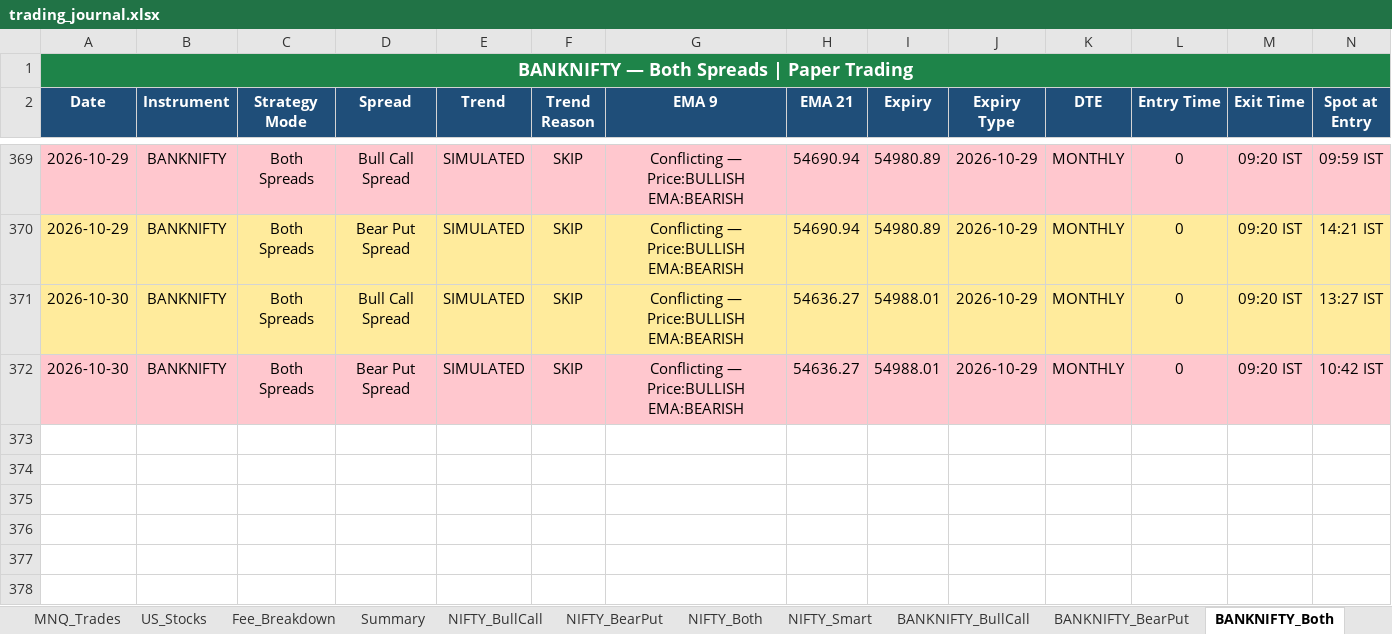
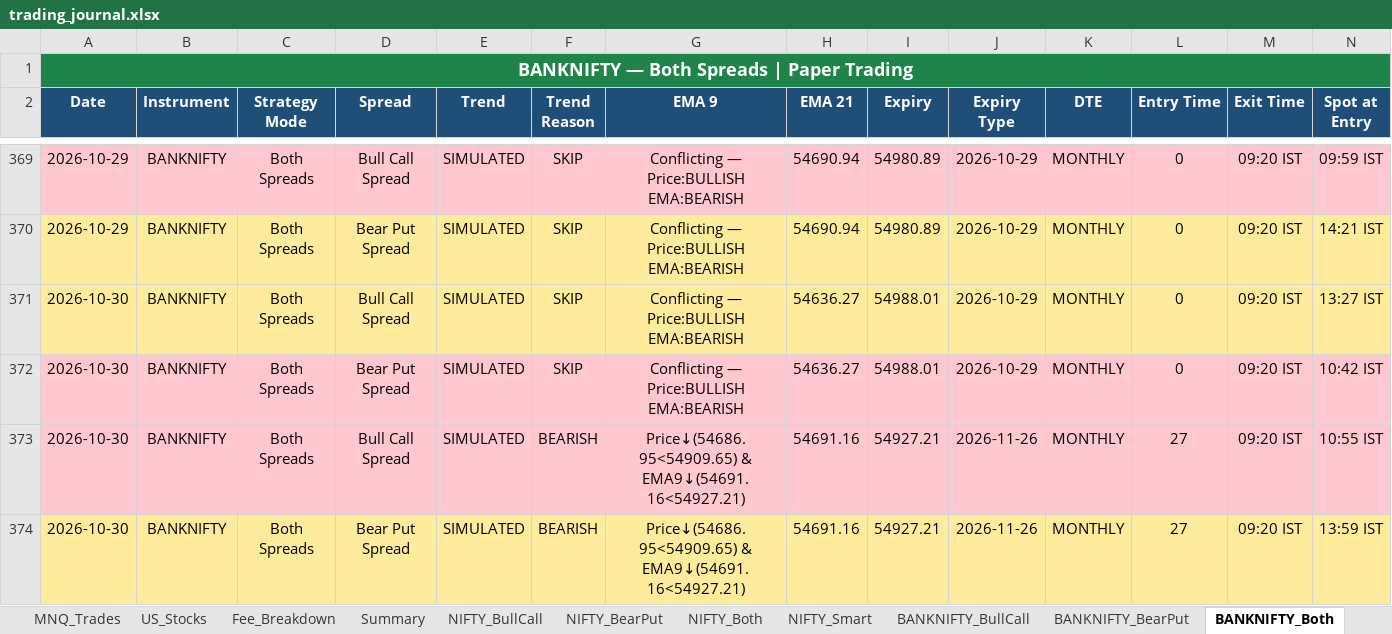
Before and after one commit to Abu086/nq-mnq-bot, an Excel workbook: trading_journal.xlsx, sheet BANKNIFTY_Both, drawn as a sheet; only a part is shown, gaps mark what is left out; values as stored, in another font and other column widths than the file's, no borders; rows hold the shown columns only; the diff names each change by its address in the sheet, - before the commit and + after, or states it on an @@ line.

```diff
--- a/trading_journal.xlsx (sheet BANKNIFTY_Both)
+++ b/trading_journal.xlsx (sheet BANKNIFTY_Both)
+row 373: 2026-10-30 | BANKNIFTY | Both Spreads | Bull Call Spread | SIMULATED | BEARISH | Price↓(54686.95<54909.65) & EMA9↓(54691.16<54927.21) | 54691.16 | 54927.21 | 2026-11-26 | MONTHLY | 27 | 09:20 IST | 10:55 IST
+row 374: 2026-10-30 | BANKNIFTY | Both Spreads | Bear Put Spread | SIMULATED | BEARISH | Price↓(54686.95<54909.65) & EMA9↓(54691.16<54927.21) | 54691.16 | 54927.21 | 2026-11-26 | MONTHLY | 27 | 09:20 IST | 13:59 IST
```
Also changed, not shown: sheet NIFTY_Both, sheet BANKNIFTY_Smart, sheet NIFTY_BearPut, sheet NIFTY_BullCall, sheet BANKNIFTY_BearPut, sheet BANKNIFTY_BullCall, 4 more sheets, 2 other files.
